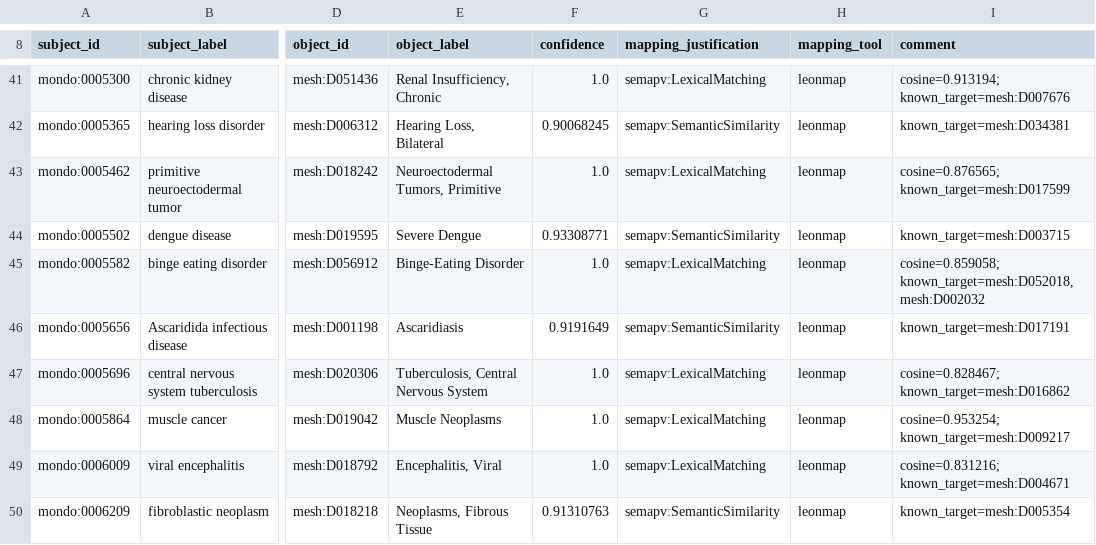
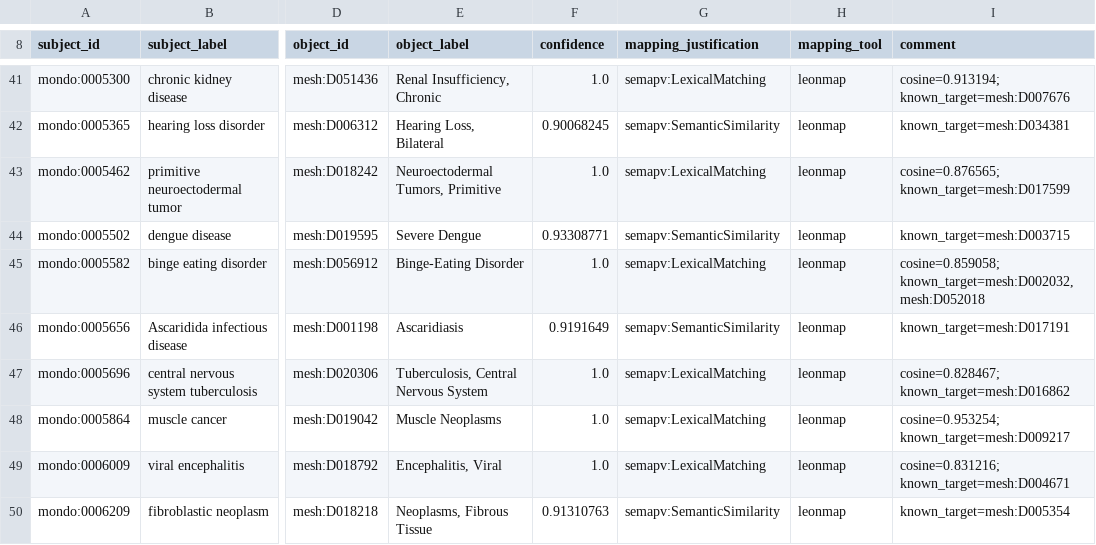
Before and after one commit to gyorilab/mapnet, a TSV file: scripts/leonmap_mondo_mesh_classified/leonmap_mondo_mesh_wrong.sssom.tsv, drawn as a sheet; only a part is shown, gaps mark what is left out; the diff names each change by its address in the sheet, - before the commit and + after, or states it on an @@ line.

```diff
--- a/scripts/leonmap_mondo_mesh_classified/leonmap_mondo_mesh_wrong.sssom.tsv
+++ b/scripts/leonmap_mondo_mesh_classified/leonmap_mondo_mesh_wrong.sssom.tsv
-I45 (comment): cosine=0.859058; known_target=mesh:D052018, mesh:D002032
+I45 (comment): cosine=0.859058; known_target=mesh:D002032, mesh:D052018
```
Also changed, not shown: scripts/leonmap_mondo_mesh_classified/leonmap_mondo_mesh_novel.sssom.tsv, scripts/leonmap_mondo_mesh_classified/leonmap_mondo_mesh_right.sssom.tsv, 1 other file.
